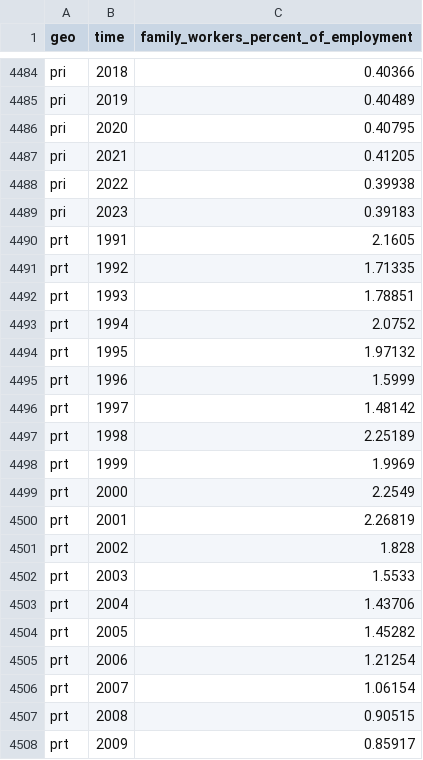
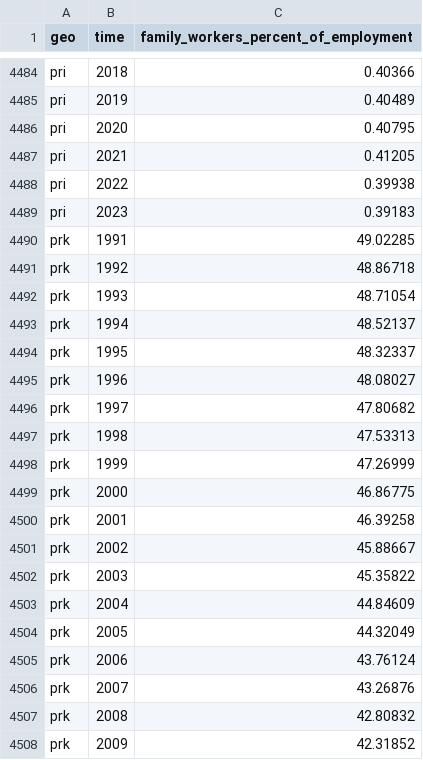
Before and after one commit to open-numbers/ddf--gapminder--ilostat, a CSV file: ddf--datapoints--family_workers_percent_of_employment--by--geo--time.csv, drawn as a sheet; only a part is shown, gaps mark what is left out; the shorter side is filled out with more unchanged rows; the diff covers the shown part only.

Commit message:
merge data from autogenerated

```diff
--- a/ddf--datapoints--family_workers_percent_of_employment--by--geo--time.csv
+++ b/ddf--datapoints--family_workers_percent_of_employment--by--geo--time.csv
@@ -4489 +4489,20 @@ pri,2022,0.39938
 pri,2023,0.39183
+prk,1991,49.02285
+prk,1992,48.86718
+prk,1993,48.71054
+prk,1994,48.52137
+prk,1995,48.32337
+prk,1996,48.08027
+prk,1997,47.80682
+prk,1998,47.53313
+prk,1999,47.26999
+prk,2000,46.86775
+prk,2001,46.39258
+prk,2002,45.88667
+prk,2003,45.35822
+prk,2004,44.84609
+prk,2005,44.32049
+prk,2006,43.76124
+prk,2007,43.26876
+prk,2008,42.80832
+prk,2009,42.31852
```
Also changed, not shown: 14 added rows elsewhere in this file, ddf--datapoints--agriculture_workers_percent_of_employment--by--geo--time.csv, ddf--datapoints--female_agriculture_workers_percent_of_female_employment--by--geo--time.csv, 48 other files.
